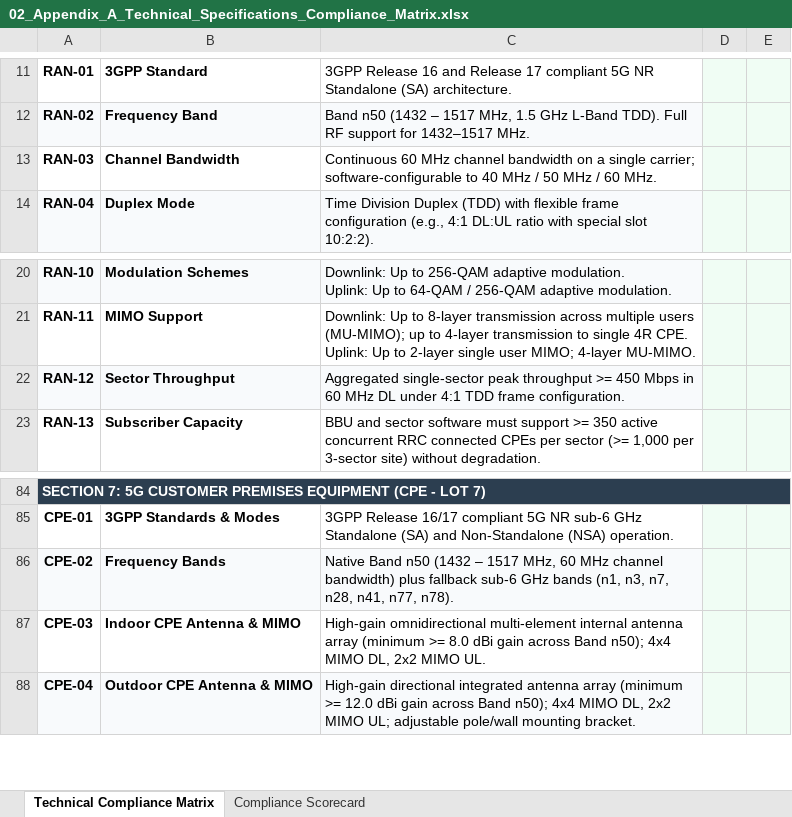
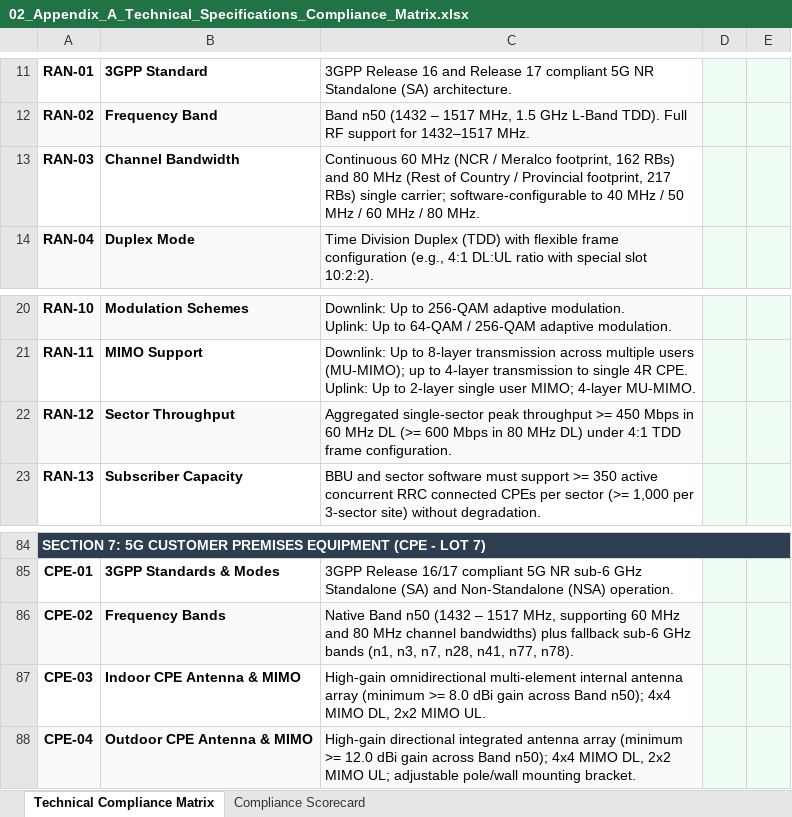
Before and after one commit to quizoli/fwa-5g-presentation, an Excel workbook: RFP_Tender_Package/02_Appendix_A_Technical_Specifications_Compliance_Matrix.xlsx, sheet Technical Compliance Matrix, drawn as a sheet; only a part is shown, gaps mark what is left out; values as stored, in another font and other column widths than the file's, no borders; the diff names each change by its address in the sheet, - before the commit and + after, or states it on an @@ line.

Commit message:
fix(compliance): align RAN-03 with dual-tier 60 MHz and 80 MHz channel bandwidths across all Appendix A deliverables and portal

```diff
--- a/RFP_Tender_Package/02_Appendix_A_Technical_Specifications_Compliance_Matrix.xlsx (sheet Technical Compliance Matrix)
+++ b/RFP_Tender_Package/02_Appendix_A_Technical_Specifications_Compliance_Matrix.xlsx (sheet Technical Compliance Matrix)
-C13: …60 MHz channel bandwidth on a single carrier; software-configurable to 40 MHz / 50 MHz / 60 MHz.
+C13: …60 MHz (NCR / Meralco footprint, 162 RBs) and 80 MHz (Rest of Country / Provincial footprint, 217 RBs) single carrier; software-configurable to 40 MHz / 50 MHz / 60 MHz / 80 MHz.
-C22: …MHz DL under 4:1…
+C22: …MHz DL (>= 600 Mbps in 80 MHz DL) under 4:1…
-C86: …1517 MHz, 60 MHz channel bandwidth) plus fallback…
+C86: …1517 MHz, supporting 60 MHz and 80 MHz channel bandwidths) plus fallback…
```
Also changed, not shown: 5 other files.
